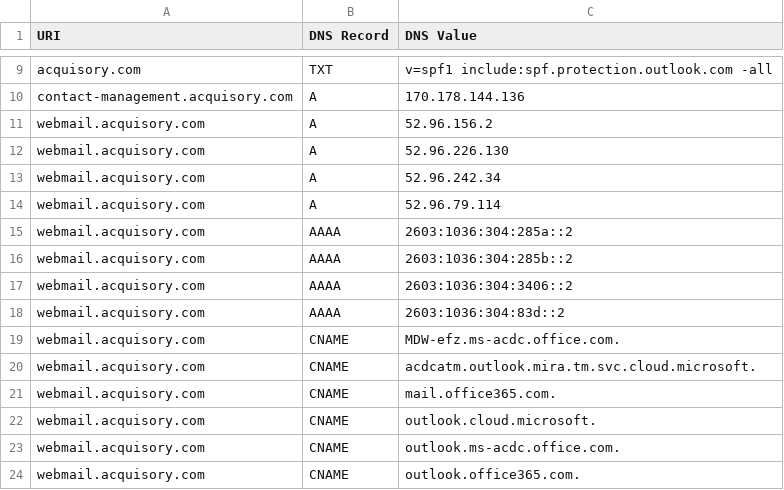
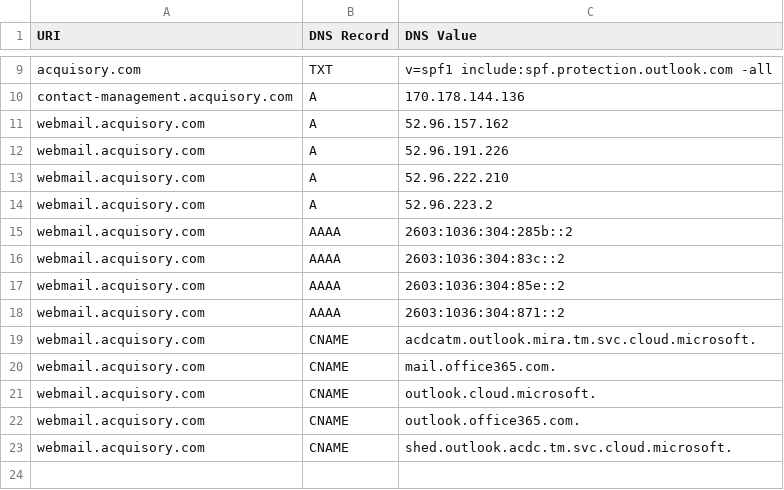
Before and after one commit to ayushmanchhabra/hacking, a CSV file: targets/acquisory.com/dns_records.csv, drawn as a sheet; only a part is shown, gaps mark what is left out.

```diff
--- a/targets/acquisory.com/dns_records.csv
+++ b/targets/acquisory.com/dns_records.csv
@@ -10,11 +10,10 @@ acquisory.com,TXT,"v=spf1 include:spf.protection.outlook.com -all"
 contact-management.acquisory.com,A,170.178.144.136
-webmail.acquisory.com,A,52.96.156.2
-webmail.acquisory.com,A,52.96.226.130
-webmail.acquisory.com,A,52.96.242.34
-webmail.acquisory.com,A,52.96.79.114
-webmail.acquisory.com,AAAA,2603:1036:304:285a::2
+webmail.acquisory.com,A,52.96.157.162
+webmail.acquisory.com,A,52.96.191.226
+webmail.acquisory.com,A,52.96.222.210
+webmail.acquisory.com,A,52.96.223.2
 webmail.acquisory.com,AAAA,2603:1036:304:285b::2
-webmail.acquisory.com,AAAA,2603:1036:304:3406::2
-webmail.acquisory.com,AAAA,2603:1036:304:83d::2
-webmail.acquisory.com,CNAME,MDW-efz.ms-acdc.office.com.
+webmail.acquisory.com,AAAA,2603:1036:304:83c::2
+webmail.acquisory.com,AAAA,2603:1036:304:85e::2
+webmail.acquisory.com,AAAA,2603:1036:304:871::2
 webmail.acquisory.com,CNAME,acdcatm.outlook.mira.tm.svc.cloud.microsoft.
@@ -22,3 +21,3 @@ webmail.acquisory.com,CNAME,mail.office365.com.
 webmail.acquisory.com,CNAME,outlook.cloud.microsoft.
-webmail.acquisory.com,CNAME,outlook.ms-acdc.office.com.
 webmail.acquisory.com,CNAME,outlook.office365.com.
+webmail.acquisory.com,CNAME,shed.outlook.acdc.tm.svc.cloud.microsoft.
```
Also changed, not shown: targets/acquisory.com/tls_certificates.csv, targets/asyncawakestudio/tls_certificates.csv, 3 other files.
